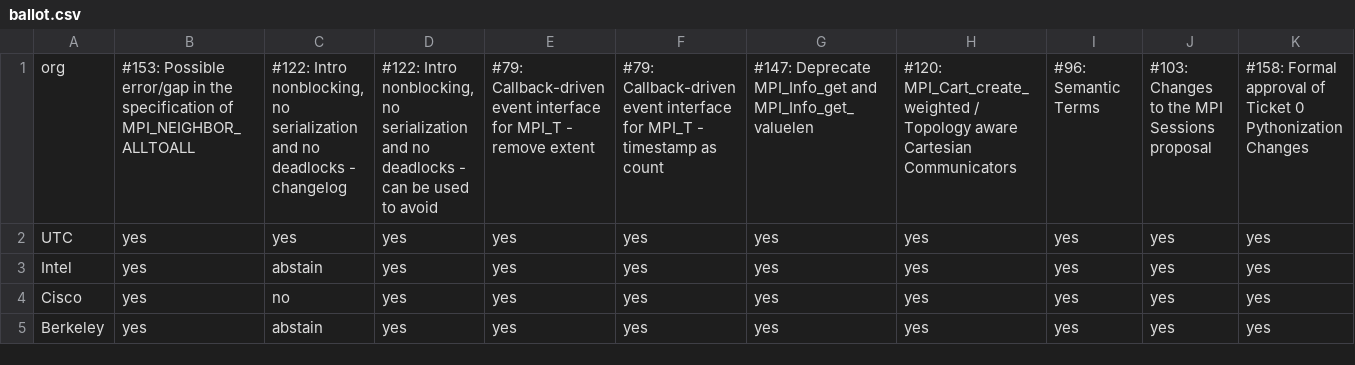
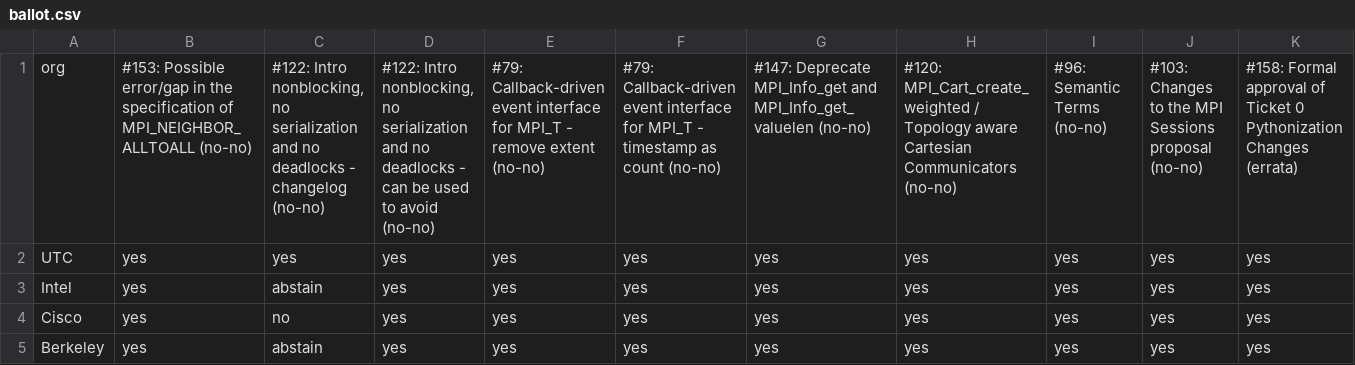
Before and after one commit to mpi-forum/mpi-forum.github.io, a CSV file: _data/meetings/2020/02/ballot.csv, drawn as a sheet; only a part is shown; the diff covers the shown part only; the diff names each change by its address in the sheet, - before the commit and + after, or states it on an @@ line.

Commit message:
Update topic listing for 2020-02-20 ballot

```diff
--- a/_data/meetings/2020/02/ballot.csv
+++ b/_data/meetings/2020/02/ballot.csv
-B1: …of MPI_NEIGHBOR_ALLTOALL
+B1: …of MPI_NEIGHBOR_ALLTOALL (no-no)
-C1: …- changelog
+C1: …- changelog (no-no)
-D1: …to avoid
+D1: …to avoid (no-no)
-E1: …remove extent
+E1: …remove extent (no-no)
-F1: …as count
+F1: …as count (no-no)
-G1: …and MPI_Info_get_valuelen
+G1: …and MPI_Info_get_valuelen (no-no)
-H1: …Cartesian Communicators
+H1: …Cartesian Communicators (no-no)
-I1: #96: Semantic Terms
+I1: #96: Semantic Terms (no-no)
-J1: …Sessions proposal
+J1: …Sessions proposal (no-no)
-K1: …Pythonization Changes
+K1: …Pythonization Changes (errata)
```
Also changed, not shown: 14 edited cells elsewhere in this file.
